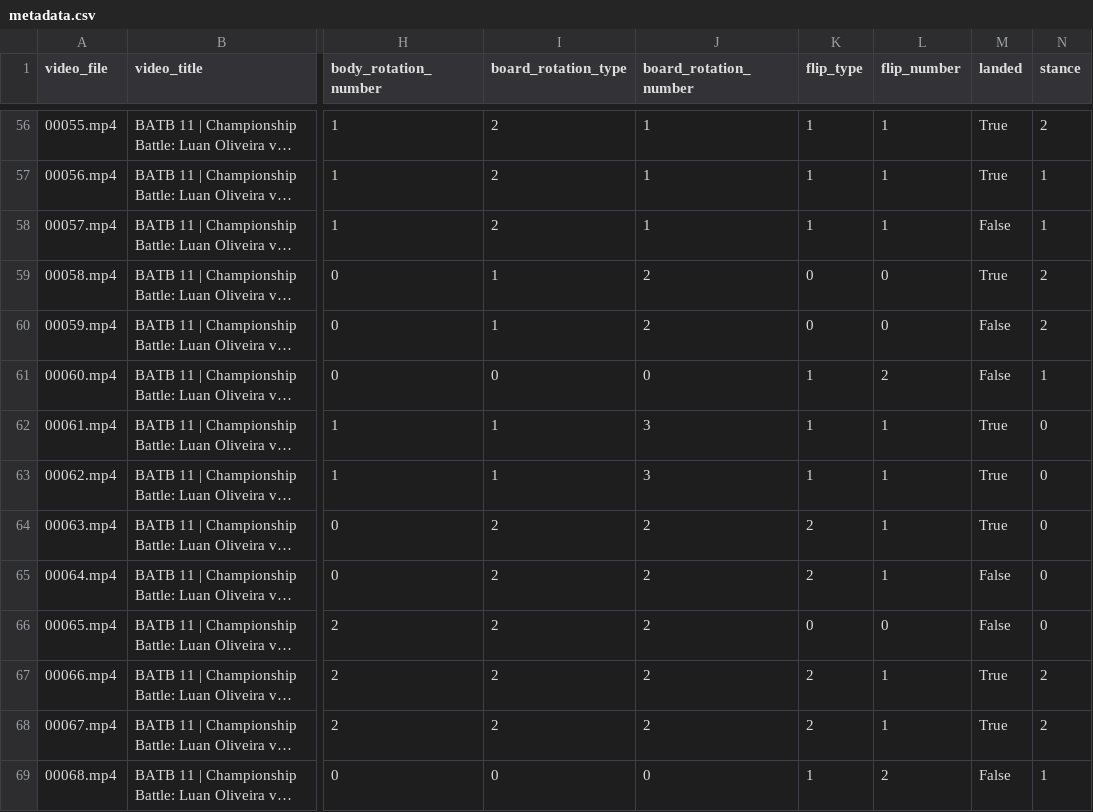
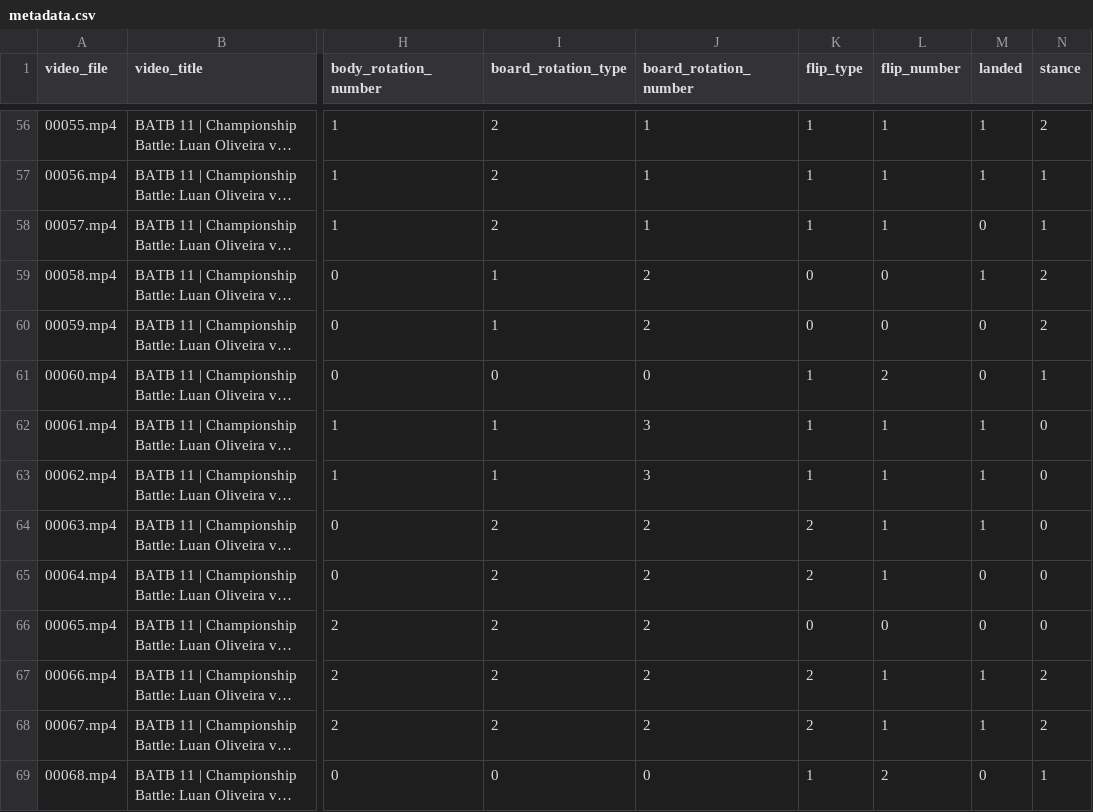
Before and after one commit to EduardoPach/SkateAI, a CSV file: data/metadata/metadata.csv, drawn as a sheet; only a part is shown, gaps mark what is left out; long unchanged cells end in …; the diff covers the shown part only; the diff names each change by its address in the sheet, - before the commit and + after, or states it on an @@ line.

```diff
--- a/data/metadata/metadata.csv
+++ b/data/metadata/metadata.csv
-M56:M57 (landed): True
+M56:M57 (landed): 1
-M58 (landed): False
+M58 (landed): 0
-M59 (landed): True
+M59 (landed): 1
-M60:M61 (landed): False
+M60:M61 (landed): 0
-M62:M64 (landed): True
+M62:M64 (landed): 1
-M65:M66 (landed): False
+M65:M66 (landed): 0
-M67:M68 (landed): True
+M67:M68 (landed): 1
-M69 (landed): False
+M69 (landed): 0
```
Also changed, not shown: 158 edited cells elsewhere in this file.
